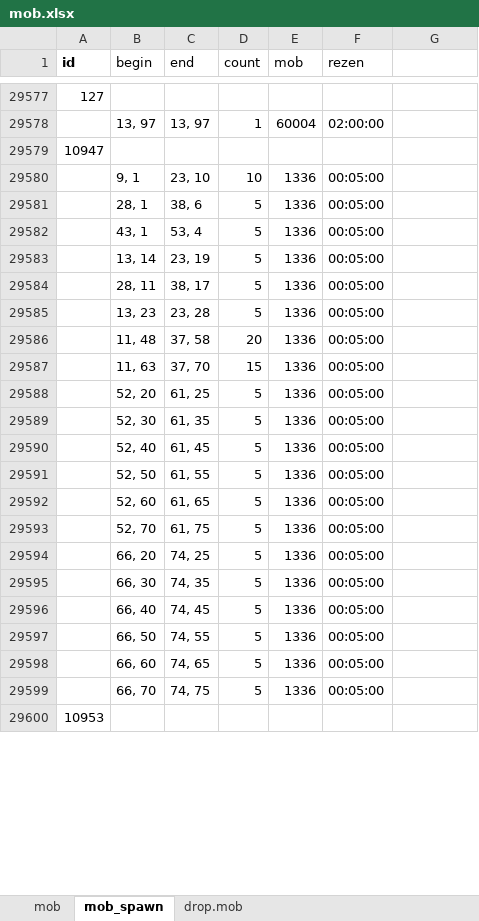
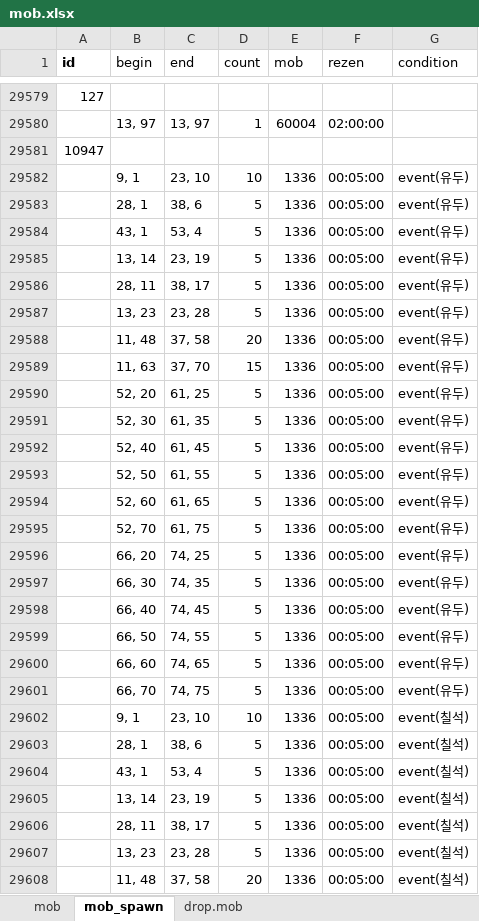
Before and after one commit to boyism80/fb, an Excel workbook: resources/table/mob.xlsx, sheet mob_spawn, drawn as a sheet; only a part is shown, gaps mark what is left out; the shorter side is filled out with more unchanged rows; values as stored, in another font and other column widths than the file's, no borders; addresses are those after the commit; the diff covers the shown part only; the diff names each change by its address in the sheet, - before the commit and + after, or states it on an @@ line.

Commit message:
feat: gate rezen spawn on event and model invincible
- Despawn rezens when spawn event conditions are inactive
- Apply mob model invincible flag on construction
- Expose spawn_rezen for despawn matching

```diff
--- a/resources/table/mob.xlsx (sheet mob_spawn)
+++ b/resources/table/mob.xlsx (sheet mob_spawn)
-G1: (empty)
+G1: condition
-G29582:G29601 (condition): (empty)
+G29582:G29601 (condition): event(유두)
+row 29602:  | 9, 1 | 23, 10 | 10 | 1336 | 00:05:00 | event(칠석)
+row 29603:  | 28, 1 | 38, 6 | 5 | 1336 | 00:05:00 | event(칠석)
+row 29604:  | 43, 1 | 53, 4 | 5 | 1336 | 00:05:00 | event(칠석)
+row 29605:  | 13, 14 | 23, 19 | 5 | 1336 | 00:05:00 | event(칠석)
+row 29606:  | 28, 11 | 38, 17 | 5 | 1336 | 00:05:00 | event(칠석)
+row 29607:  | 13, 23 | 23, 28 | 5 | 1336 | 00:05:00 | event(칠석)
+row 29608:  | 11, 48 | 37, 58 | 20 | 1336 | 00:05:00 | event(칠석)
```
Also changed, not shown: 28 added rows and 26 edited cells elsewhere in this sheet, sheet mob, 2 other files.
